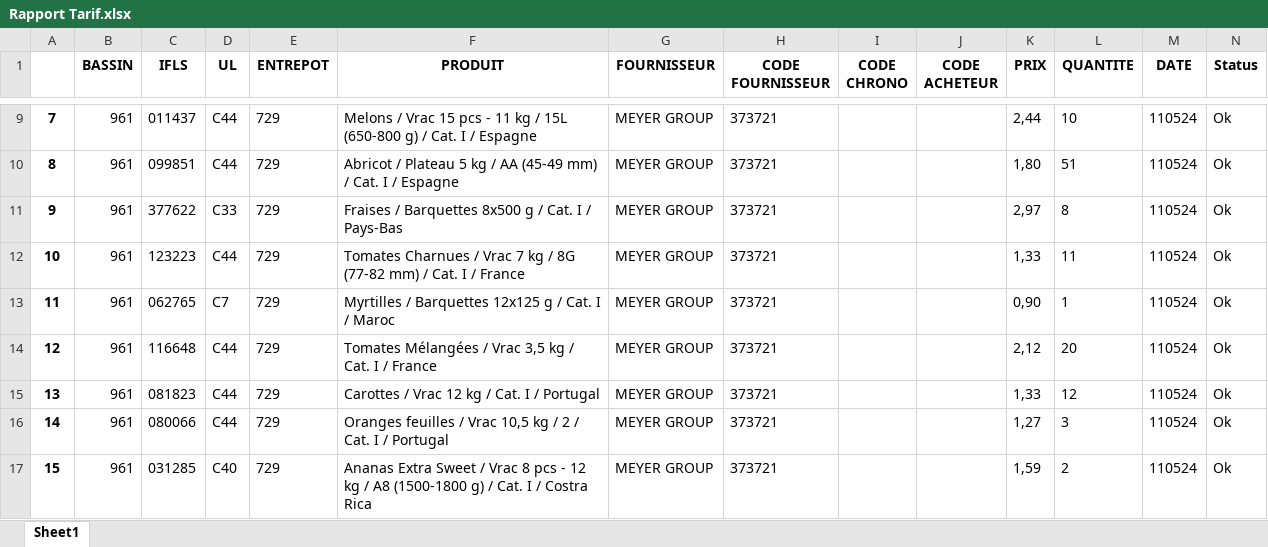
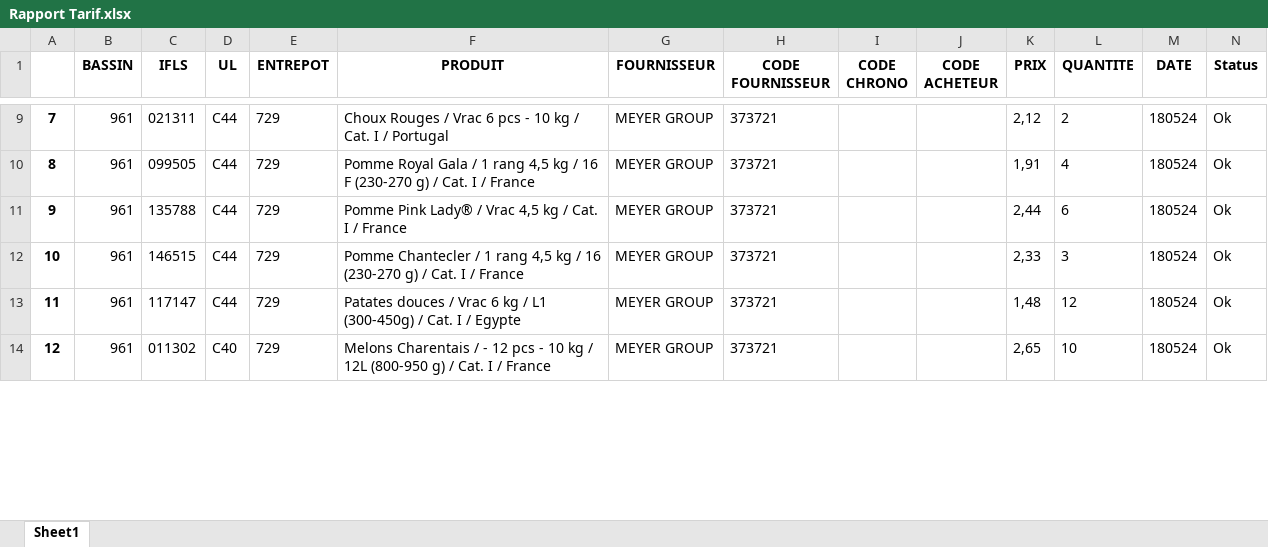
Before and after one commit to Nocimaa/eurofel_tools, an Excel workbook: src/Rapport Tarif.xlsx, sheet Sheet1, drawn as a sheet; only a part is shown, gaps mark what is left out; values as stored, in another font and other column widths than the file's, no borders; removed rows and columns are numbered as before the commit, all else as after; the diff covers the shown part only; the diff names each change by its address in the sheet, - before the commit and + after, or states it on an @@ line.

```diff
--- a/src/Rapport Tarif.xlsx (sheet Sheet1)
+++ b/src/Rapport Tarif.xlsx (sheet Sheet1)
-C9 (IFLS): 011437
+C9 (IFLS): 021311
-F9 (PRODUIT): Melons / Vrac 15 pcs - 11 kg / 15L (650-800 g) / Cat. I / Espagne
+F9 (PRODUIT): Choux Rouges / Vrac 6 pcs - 10 kg / Cat. I / Portugal
-K9 (PRIX): 2,44
+K9 (PRIX): 2,12
-L9 (QUANTITE): 10
+L9 (QUANTITE): 2
-M9:M10 (DATE): 110524
+M9:M10 (DATE): 180524
-C10 (IFLS): 099851
+C10 (IFLS): 099505
-F10 (PRODUIT): Abricot / Plateau 5 kg / AA (45-49 mm) / Cat. I / Espagne
+F10 (PRODUIT): Pomme Royal Gala / 1 rang 4,5 kg / 16 F (230-270 g) / Cat. I / France
-K10 (PRIX): 1,80
+K10 (PRIX): 1,91
-L10 (QUANTITE): 51
+L10 (QUANTITE): 4
-row 11: 9 | 961 | 377622 | C33 | 729 | Fraises / Barquettes 8x500 g / Cat. I / Pays-Bas | MEYER GROUP | 373721 |  |  | 2,97 | 8 | 110524 | Ok
@@ column A renumbered between rows 11 and 53 @@
-C11 (IFLS): 123223
+C11 (IFLS): 135788
-F11 (PRODUIT): Tomates Charnues / Vrac 7 kg / 8G (77-82 mm) / Cat.…
+F11 (PRODUIT): Pomme Pink Lady® / Vrac 4,5 kg / Cat.…
-K11 (PRIX): 1,33
+K11 (PRIX): 2,44
-L11 (QUANTITE): 11
+L11 (QUANTITE): 6
-M11 (DATE): 110524
+M11 (DATE): 180524
-row 13: 11 | 961 | 062765 | C7 | 729 | Myrtilles / Barquettes 12x125 g / Cat. I / Maroc | MEYER GROUP | 373721 |  |  | 0,90 | 1 | 110524 | Ok
-C12 (IFLS): 116648
+C12 (IFLS): 146515
-F12 (PRODUIT): Tomates Mélangées / Vrac 3,5 kg / Cat.…
+F12 (PRODUIT): Pomme Chantecler / 1 rang 4,5 kg / 16 (230-270 g) / Cat.…
-K12 (PRIX): 2,12
+K12 (PRIX): 2,33
-L12 (QUANTITE): 20
+L12 (QUANTITE): 3
-M12:M13 (DATE): 110524
+M12:M13 (DATE): 180524
-C13 (IFLS): 081823
+C13 (IFLS): 117147
-F13 (PRODUIT): Carottes / Vrac 12 kg / Cat. I / Portugal
+F13 (PRODUIT): Patates douces / Vrac 6 kg / L1 (300-450g) / Cat. I / Egypte
-K13 (PRIX): 1,33
+K13 (PRIX): 1,48
-row 16: 14 | 961 | 080066 | C44 | 729 | Oranges feuilles / Vrac 10,5 kg / 2 / Cat. I / Portugal | MEYER GROUP | 373721 |  |  | 1,27 | 3 | 110524 | Ok
-C14 (IFLS): 031285
+C14 (IFLS): 011302
-F14 (PRODUIT): Ananas Extra Sweet / Vrac 8 pcs - 12 kg / A8 (1500-1800 g) / Cat. I / Costra Rica
+F14 (PRODUIT): Melons Charentais / - 12 pcs - 10 kg / 12L (800-950 g) / Cat. I / France
-K14 (PRIX): 1,59
+K14 (PRIX): 2,65
-L14 (QUANTITE): 2
+L14 (QUANTITE): 10
-M14 (DATE): 110524
+M14 (DATE): 180524
```
Also changed, not shown: 1 added row, 4 removed rows and 226 edited cells elsewhere in this sheet, src/Rapport Fournisseur.xlsx, src/Rapport Magasin.xlsx, 9 other files.
